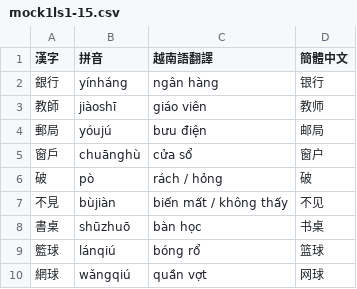
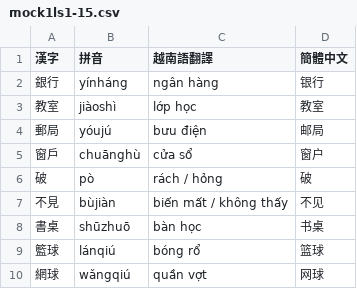
Before and after one commit to fangdongyzu/flashcardfromexcel, a CSV file: ds/mock1ls1-15.csv, drawn as a sheet; only a part is shown.

Commit message:
Update mock1ls1-15.csv

```diff
--- a/ds/mock1ls1-15.csv
+++ b/ds/mock1ls1-15.csv
@@ -2,3 +2,3 @@
 銀行,yínháng,ngân hàng,银行
-教師,jiàoshī,giáo viên,教师
+教室,jiàoshì,lớp học,教室
 郵局,yóujú,bưu điện,邮局
```
